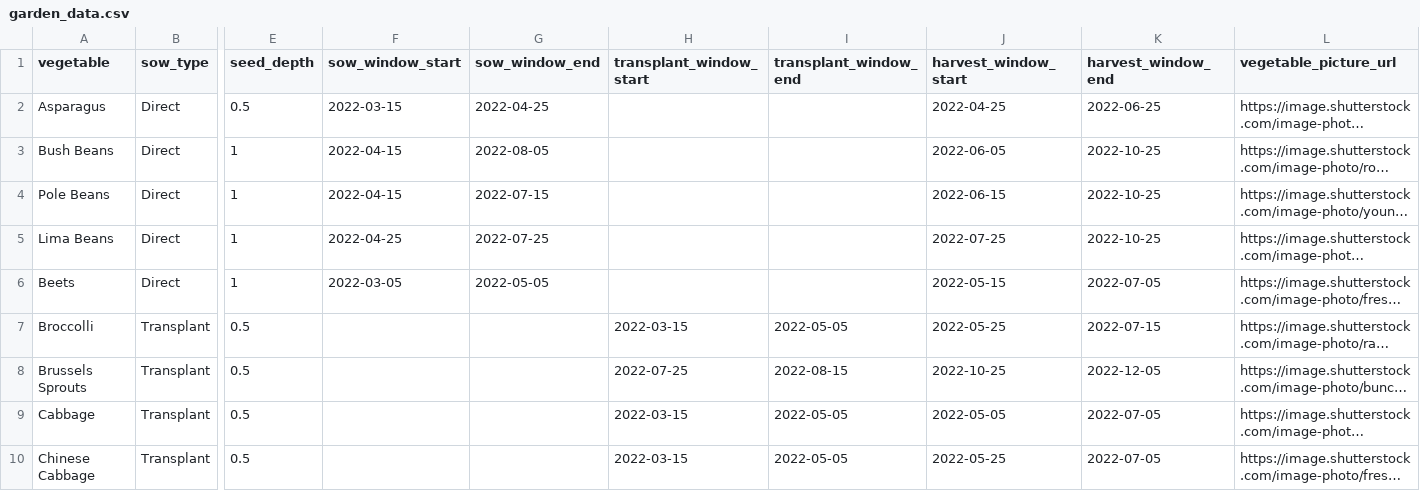
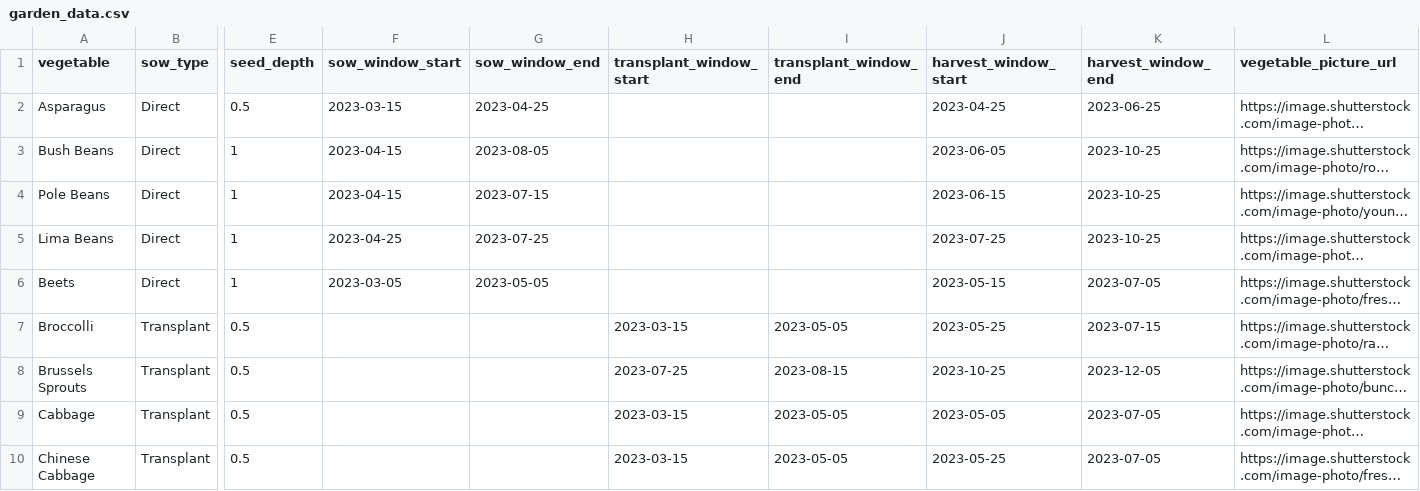
Before and after one commit to toquothty/garden-planner, a CSV file: garden_data.csv, drawn as a sheet; only a part is shown, gaps mark what is left out; long unchanged cells end in …; the diff covers the shown part only; the diff names each change by its address in the sheet, - before the commit and + after, or states it on an @@ line.

```diff
--- a/garden_data.csv
+++ b/garden_data.csv
-F2 (sow_window_start): 2022-03-15
+F2 (sow_window_start): 2023-03-15
-G2 (sow_window_end): 2022-04-25
+G2 (sow_window_end): 2023-04-25
-J2 (harvest_window_start): 2022-04-25
+J2 (harvest_window_start): 2023-04-25
-K2 (harvest_window_end): 2022-06-25
+K2 (harvest_window_end): 2023-06-25
-F3:F4 (sow_window_start): 2022-04-15
+F3:F4 (sow_window_start): 2023-04-15
-G3 (sow_window_end): 2022-08-05
+G3 (sow_window_end): 2023-08-05
-J3 (harvest_window_start): 2022-06-05
+J3 (harvest_window_start): 2023-06-05
-K3:K5 (harvest_window_end): 2022-10-25
+K3:K5 (harvest_window_end): 2023-10-25
-G4 (sow_window_end): 2022-07-15
+G4 (sow_window_end): 2023-07-15
-J4 (harvest_window_start): 2022-06-15
+J4 (harvest_window_start): 2023-06-15
-F5 (sow_window_start): 2022-04-25
+F5 (sow_window_start): 2023-04-25
-G5 (sow_window_end): 2022-07-25
+G5 (sow_window_end): 2023-07-25
-J5 (harvest_window_start): 2022-07-25
+J5 (harvest_window_start): 2023-07-25
-F6 (sow_window_start): 2022-03-05
+F6 (sow_window_start): 2023-03-05
-G6 (sow_window_end): 2022-05-05
+G6 (sow_window_end): 2023-05-05
-J6 (harvest_window_start): 2022-05-15
+J6 (harvest_window_start): 2023-05-15
-K6 (harvest_window_end): 2022-07-05
+K6 (harvest_window_end): 2023-07-05
-H7 (transplant_window_start): 2022-03-15
+H7 (transplant_window_start): 2023-03-15
-I7 (transplant_window_end): 2022-05-05
+I7 (transplant_window_end): 2023-05-05
-J7 (harvest_window_start): 2022-05-25
+J7 (harvest_window_start): 2023-05-25
-K7 (harvest_window_end): 2022-07-15
+K7 (harvest_window_end): 2023-07-15
-H8 (transplant_window_start): 2022-07-25
+H8 (transplant_window_start): 2023-07-25
-I8 (transplant_window_end): 2022-08-15
+I8 (transplant_window_end): 2023-08-15
-J8 (harvest_window_start): 2022-10-25
+J8 (harvest_window_start): 2023-10-25
-K8 (harvest_window_end): 2022-12-05
+K8 (harvest_window_end): 2023-12-05
-H9:H10 (transplant_window_start): 2022-03-15
+H9:H10 (transplant_window_start): 2023-03-15
-I9:I10 (transplant_window_end): 2022-05-05
+I9:I10 (transplant_window_end): 2023-05-05
-J9 (harvest_window_start): 2022-05-05
+J9 (harvest_window_start): 2023-05-05
-K9:K10 (harvest_window_end): 2022-07-05
+K9:K10 (harvest_window_end): 2023-07-05
-J10 (harvest_window_start): 2022-05-25
+J10 (harvest_window_start): 2023-05-25
```
Also changed, not shown: 112 edited cells elsewhere in this file, 1 other file.
